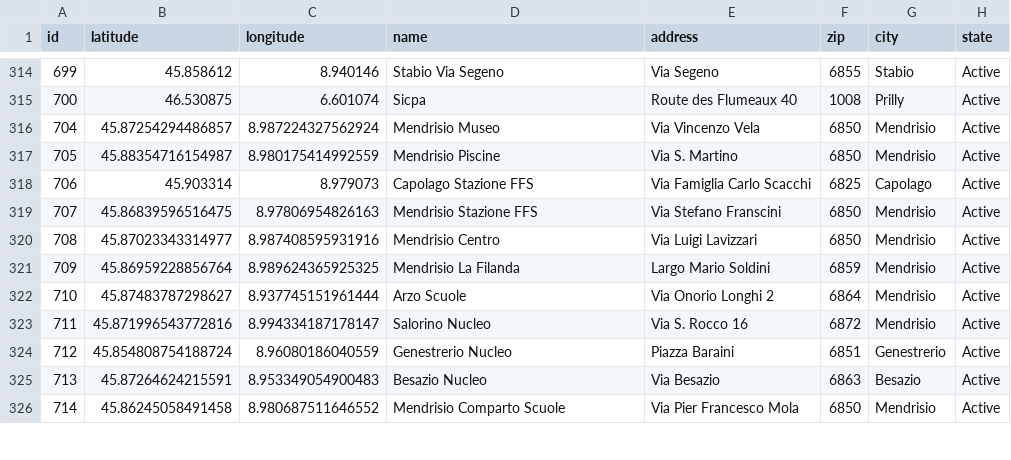
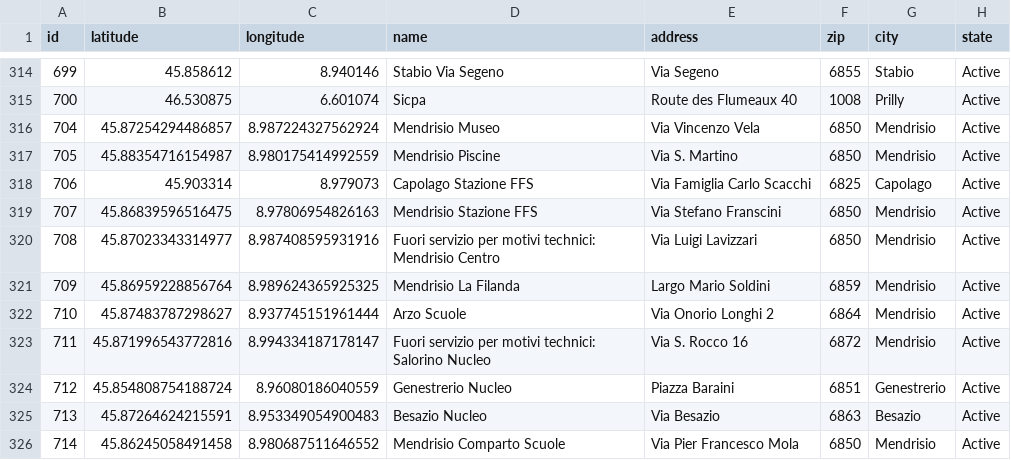
Before and after one commit to misialq/publibike-stations, a CSV file: stations/stations.csv, drawn as a sheet; only a part is shown, gaps mark what is left out; the diff covers the shown part only.

Commit message:
GHA: Update the list of PubliBike stations

```diff
--- a/stations/stations.csv
+++ b/stations/stations.csv
@@ -319,6 +319,6 @@ id,latitude,longitude,name,address,zip,city,state
 707,45.86839596516475,8.97806954826163,Mendrisio Stazione FFS,Via Stefano Franscini,6850,Mendrisio,Active
-708,45.87023343314977,8.987408595931916,Mendrisio Centro,Via Luigi Lavizzari,6850,Mendrisio,Active
+708,45.87023343314977,8.987408595931916,Fuori servizio per motivi technici: Mendrisio Centro,Via Luigi Lavizzari,6850,Mendrisio,Active
 709,45.86959228856764,8.989624365925325,Mendrisio La Filanda,Largo Mario Soldini,6859,Mendrisio,Active
 710,45.87483787298627,8.937745151961444,Arzo Scuole,Via Onorio Longhi 2,6864,Mendrisio,Active
-711,45.871996543772816,8.994334187178147,Salorino Nucleo,Via S. Rocco 16,6872,Mendrisio,Active
+711,45.871996543772816,8.994334187178147,Fuori servizio per motivi technici:  Salorino Nucleo,Via S. Rocco 16,6872,Mendrisio,Active
 712,45.854808754188724,8.96080186040559,Genestrerio Nucleo,Piazza Baraini,6851,Genestrerio,Active
```
Also changed, not shown: 21 edited cells elsewhere in this file.
